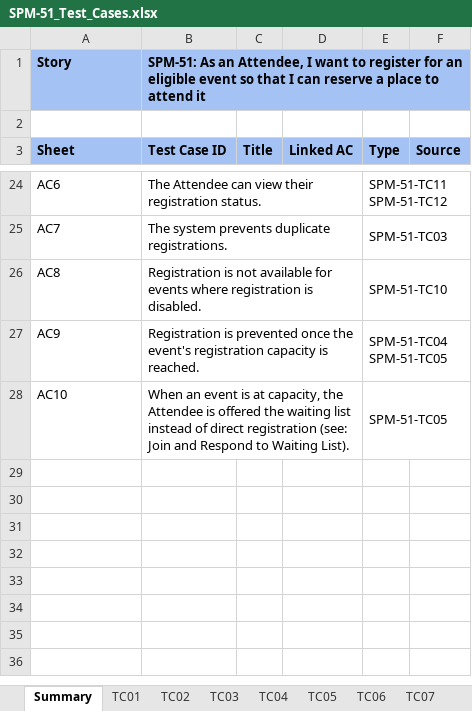
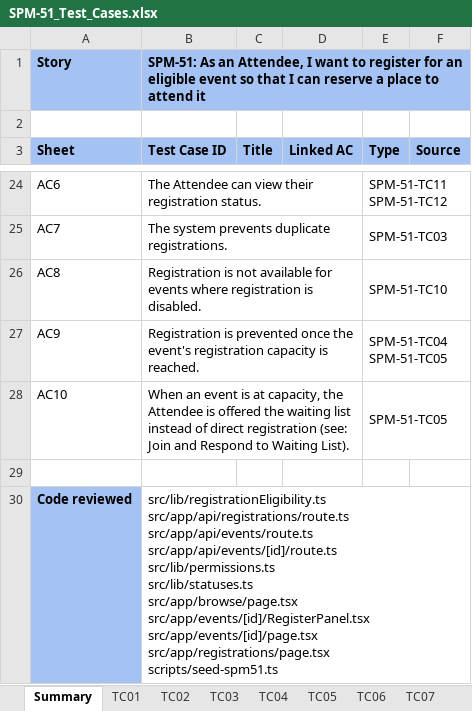
Before and after one commit to kchoongg/IS212, an Excel workbook: docs/test-cases/SPM-51_Test_Cases.xlsx, sheet Summary, drawn as a sheet; only a part is shown, gaps mark what is left out; values as stored, in another font and other column widths than the file's, no borders; ↵ is a line break in a cell; the diff names each change by its address in the sheet, - before the commit and + after, or states it on an @@ line.

```diff
--- a/docs/test-cases/SPM-51_Test_Cases.xlsx (sheet Summary)
+++ b/docs/test-cases/SPM-51_Test_Cases.xlsx (sheet Summary)
+row 29: (empty)
+row 30: Code reviewed | src/lib/registrationEligibility.ts ↵ src/app/api/registrations/route.ts ↵ src/app/api/events/route.ts ↵ src/app/api/events/[id]/route.ts ↵ src/lib/permissions.ts ↵ src/lib/statuses.ts ↵ src/app/browse/page.tsx ↵ src/app/events/[id]/RegisterPanel.tsx ↵ src/app/events/[id]/page.tsx ↵ src/app/registrations/page.tsx ↵ scripts/seed-spm51.ts
```
Also changed, not shown: 7 other files.
